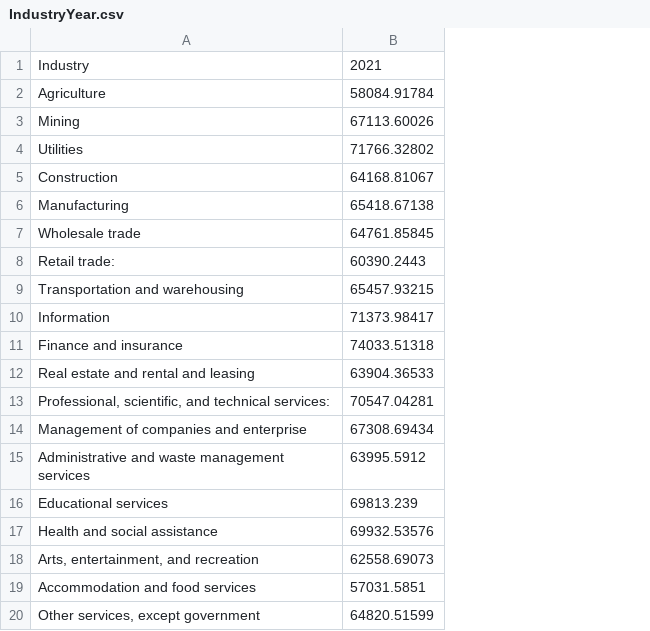
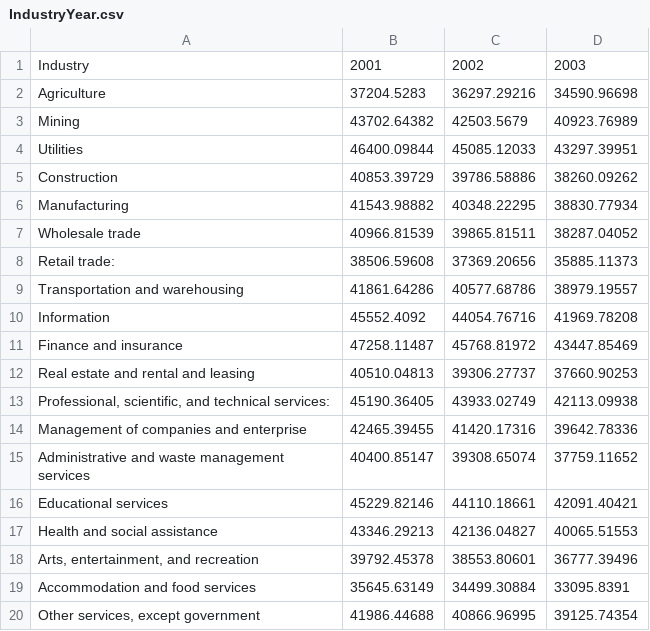
Before and after one commit to KMIntelligentSystems/Anthropic, a CSV file: IndustryYear.csv, drawn as a sheet; removed rows and columns are numbered as before the commit, all else as after; the diff names each change by its address in the sheet, - before the commit and + after, or states it on an @@ line.

Commit message:
Add files via upload

```diff
--- a/IndustryYear.csv
+++ b/IndustryYear.csv
-column B, rows 1-20: 2021 | 58084.91784 | 67113.60026 | 71766.32802 | 64168.81067 | 65418.67138 | 64761.85845 | 60390.2443 | 65457.93215 | 71373.98417 | 74033.51318 | 63904.36533 | 70547.04281 | 67308.69434 | 63995.5912 | 69813.239 | 69932.53576 | 62558.69073 | 57031.5851 | 64820.51599
+column B, rows 1-20: 2001 | 37204.5283 | 43702.64382 | 46400.09844 | 40853.39729 | 41543.98882 | 40966.81539 | 38506.59608 | 41861.64286 | 45552.4092 | 47258.11487 | 40510.04813 | 45190.36405 | 42465.39455 | 40400.85147 | 45229.82146 | 43346.29213 | 39792.45378 | 35645.63149 | 41986.44688
+column C, rows 1-20: 2002 | 36297.29216 | 42503.5679 | 45085.12033 | 39786.58886 | 40348.22295 | 39865.81511 | 37369.20656 | 40577.68786 | 44054.76716 | 45768.81972 | 39306.27737 | 43933.02749 | 41420.17316 | 39308.65074 | 44110.18661 | 42136.04827 | 38553.80601 | 34499.30884 | 40866.96995
+column D, rows 1-20: 2003 | 34590.96698 | 40923.76989 | 43297.39951 | 38260.09262 | 38830.77934 | 38287.04052 | 35885.11373 | 38979.19557 | 41969.78208 | 43447.85469 | 37660.90253 | 42113.09938 | 39642.78336 | 37759.11652 | 42091.40421 | 40065.51553 | 36777.39496 | 33095.8391 | 39125.74354
```
